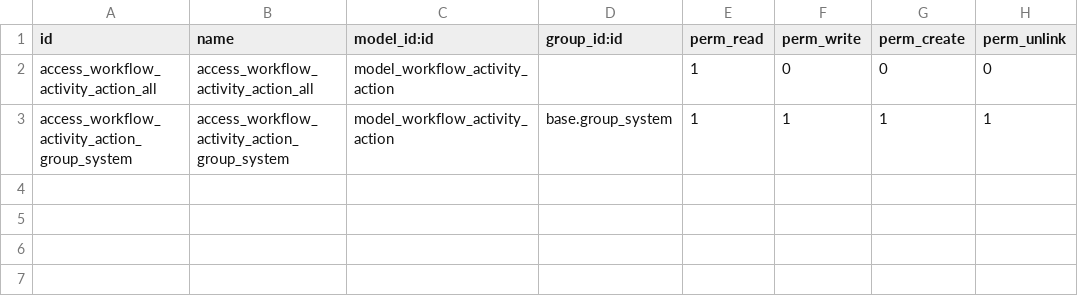
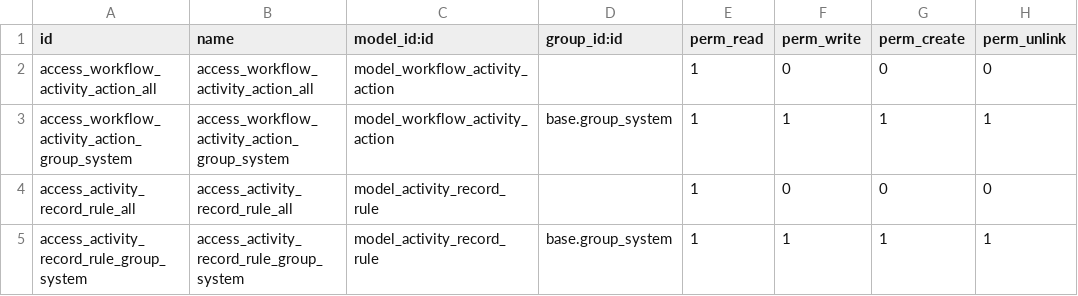
Before and after one commit to acsone/acsone-addons, a CSV file: workflow_activity_action/security/ir.model.access.csv, drawn as a sheet.

Commit message:
[CHG][workflow_activity_action - task] Security refactoring.

```diff
--- a/workflow_activity_action/security/ir.model.access.csv
+++ b/workflow_activity_action/security/ir.model.access.csv
@@ -3 +3,3 @@ access_workflow_activity_action_all,access_workflow_activity_action_all,model_wo
 access_workflow_activity_action_group_system,access_workflow_activity_action_group_system,model_workflow_activity_action,base.group_system,1,1,1,1
+access_activity_record_rule_all,access_activity_record_rule_all,model_activity_record_rule,,1,0,0,0
+access_activity_record_rule_group_system,access_activity_record_rule_group_system,model_activity_record_rule,base.group_system,1,1,1,1
```
Also changed, not shown: 11 other files.
